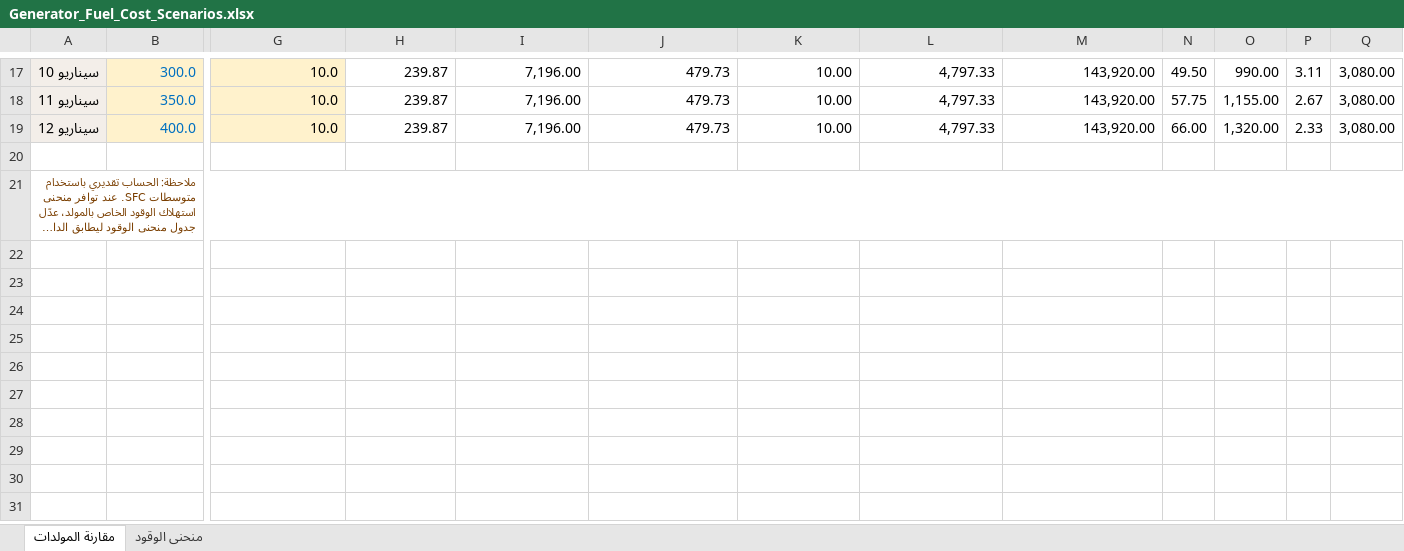
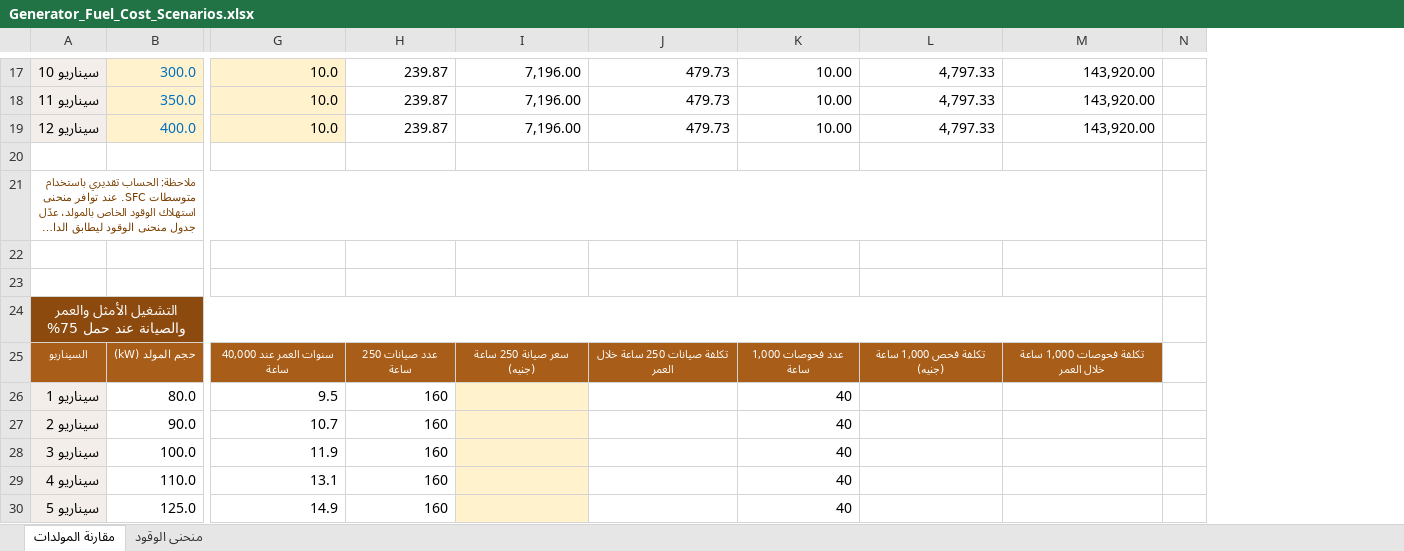
Before and after one commit to boodyelkady1998-sudo/avesta-bess-sizing-tool, an Excel workbook: outputs/excel-v1/Generator_Fuel_Cost_Scenarios.xlsx, sheet مقارنة المولدات, drawn as a sheet; only a part is shown, gaps mark what is left out; long unchanged cells end in …; values as stored, in another font and other column widths than the file's, no borders; conditional formats not drawn; removed rows and columns are numbered as before the commit, all else as after; rows hold the shown columns only; the diff covers the shown part only; the diff names each change by its address in the sheet, - before the commit and + after, or states it on an @@ line.

Commit message:
Add generator lifetime and maintenance scenarios

```diff
--- a/outputs/excel-v1/Generator_Fuel_Cost_Scenarios.xlsx (sheet مقارنة المولدات)
+++ b/outputs/excel-v1/Generator_Fuel_Cost_Scenarios.xlsx (sheet مقارنة المولدات)
-column N, rows 17-19: 49.50 | 57.75 | 66.00
-column O, rows 17-19: 990.00 | 1,155.00 | 1,320.00
-column P, rows 17-19: 3.11 | 2.67 | 2.33
-column Q, rows 17-19: all 3,080.00
+column N, empty
+row 22: (empty)
+row 23: (empty)
+row 24: التشغيل الأمثل والعمر والصيانة عند حمل 75%
+row 25: السيناريو | حجم المولد (kW) | سنوات العمر عند 40,000 ساعة | عدد صيانات 250 ساعة | سعر صيانة 250 ساعة (جنيه) | تكلفة صيانات 250 ساعة خلال العمر | عدد فحوصات 1,000 ساعة | تكلفة فحص 1,000 ساعة (جنيه) | تكلفة فحوصات 1,000 ساعة خلال العمر
+row 26: سيناريو 1 | 80.0 | 9.5 | 160 |  |  | 40
+row 27: سيناريو 2 | 90.0 | 10.7 | 160 |  |  | 40
+row 28: سيناريو 3 | 100.0 | 11.9 | 160 |  |  | 40
+row 29: سيناريو 4 | 110.0 | 13.1 | 160 |  |  | 40
+row 30: سيناريو 5 | 125.0 | 14.9 | 160 |  |  | 40
```
Also changed, not shown: 9 added rows and 1 edited cell elsewhere in this sheet.
